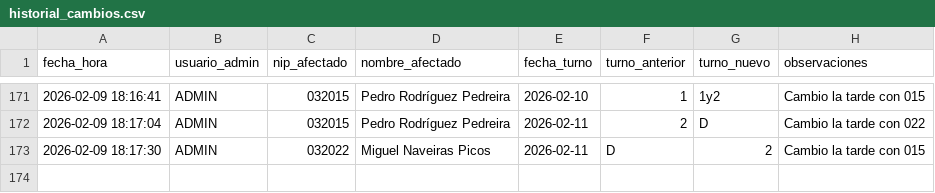
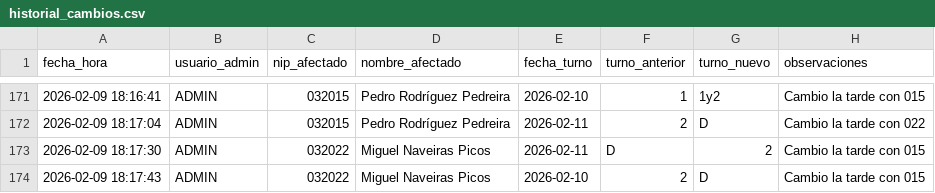
Before and after one commit to samuelfdezp-rgb/Cuadrante-2026, a CSV file: historial_cambios.csv, drawn as a sheet; only a part is shown, gaps mark what is left out.

Commit message:
Actualiza historial_cambios.csv

```diff
--- a/historial_cambios.csv
+++ b/historial_cambios.csv
@@ -173 +173,2 @@ fecha_hora,usuario_admin,nip_afectado,nombre_afectado,fecha_turno,turno_anterior
 2026-02-09 18:17:30,ADMIN,032022,Miguel Naveiras Picos,2026-02-11,D,2,Cambio la tarde con 015
+2026-02-09 18:17:43,ADMIN,032022,Miguel Naveiras Picos,2026-02-10,2,D,Cambio la tarde con 015
```
